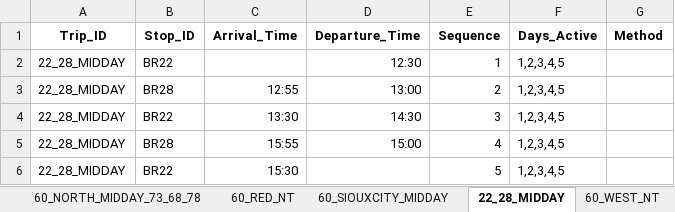
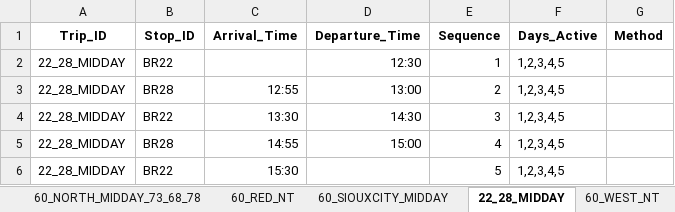
Before and after one commit to marshallhuckins/ams-routes, an Excel workbook: RouteSchedule.xlsx, sheet 22_28_MIDDAY, drawn as a sheet; values as stored, in another font and other column widths than the file's, no borders; the diff names each change by its address in the sheet, - before the commit and + after, or states it on an @@ line.

Commit message:
Added BR22/BR28 Route

```diff
--- a/RouteSchedule.xlsx (sheet 22_28_MIDDAY)
+++ b/RouteSchedule.xlsx (sheet 22_28_MIDDAY)
-C5 (Arrival_Time): 15:55
+C5 (Arrival_Time): 14:55
```
